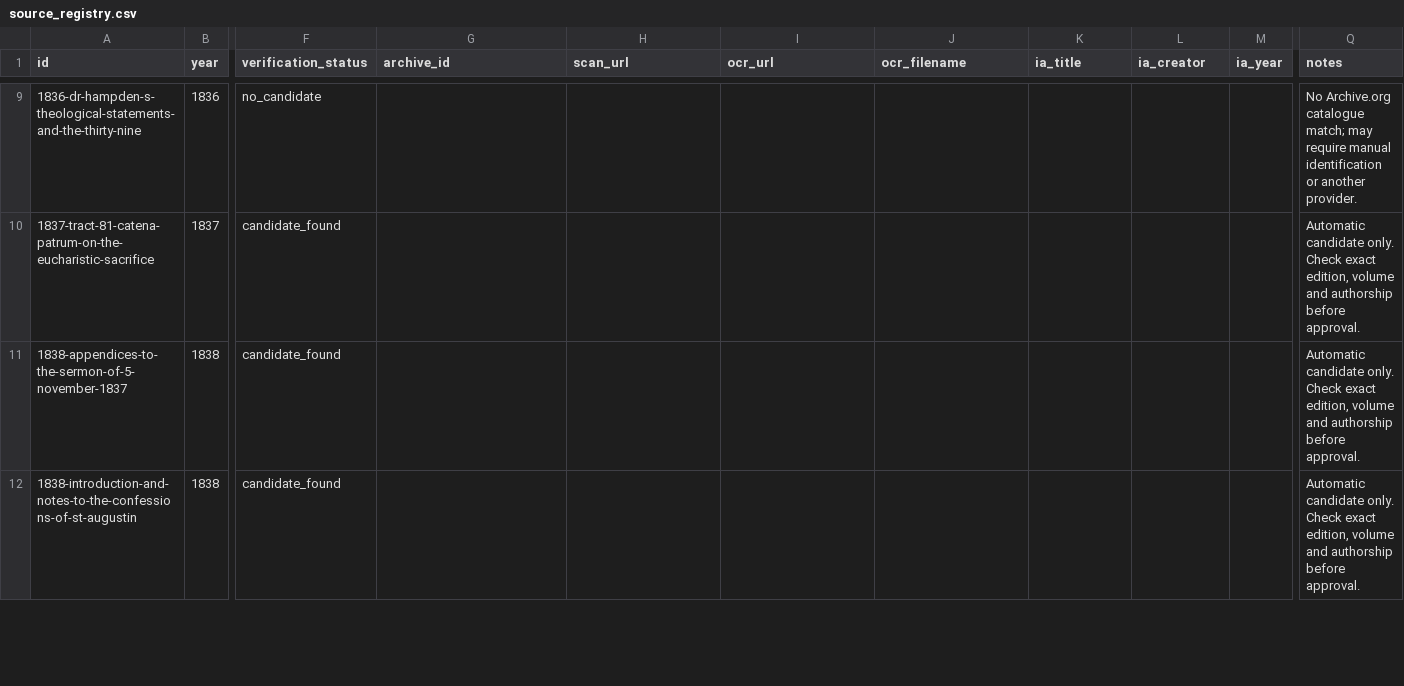
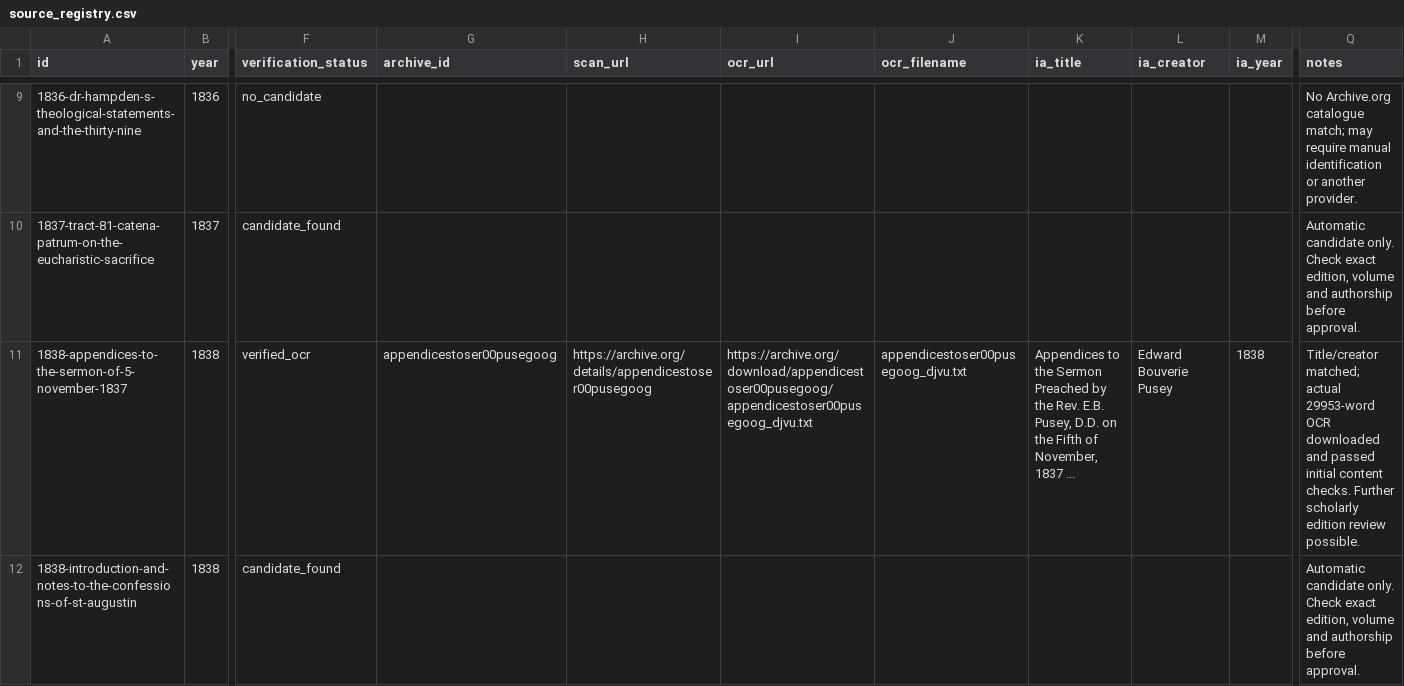
Before and after one commit to benfordeveloping/pusey-corpus, a CSV file: data/source_registry.csv, drawn as a sheet; only a part is shown, gaps mark what is left out; the diff covers the shown part only; the diff names each change by its address in the sheet, - before the commit and + after, or states it on an @@ line.

```diff
--- a/data/source_registry.csv
+++ b/data/source_registry.csv
-F11 (verification_status): candidate_found
+F11 (verification_status): verified_ocr
-G11 (archive_id): (empty)
+G11 (archive_id): appendicestoser00pusegoog
-H11 (scan_url): (empty)
+H11 (scan_url): https://archive.org/details/appendicestoser00pusegoog
-I11 (ocr_url): (empty)
+I11 (ocr_url): https://archive.org/download/appendicestoser00pusegoog/appendicestoser00pusegoog_djvu.txt
-J11 (ocr_filename): (empty)
+J11 (ocr_filename): appendicestoser00pusegoog_djvu.txt
-K11 (ia_title): (empty)
+K11 (ia_title): Appendices to the Sermon Preached by the Rev. E.B. Pusey, D.D. on the Fifth of November, 1837 ...
-L11 (ia_creator): (empty)
+L11 (ia_creator): Edward Bouverie Pusey
-M11 (ia_year): (empty)
+M11 (ia_year): 1838
-Q11 (notes): Automatic candidate only. Check exact edition, volume and authorship before approval.
+Q11 (notes): Title/creator matched; actual 29953-word OCR downloaded and passed initial content checks. Further scholarly edition review possible.
```
Also changed, not shown: 126 edited cells elsewhere in this file, data/harvest_report.csv, 45 other files.
